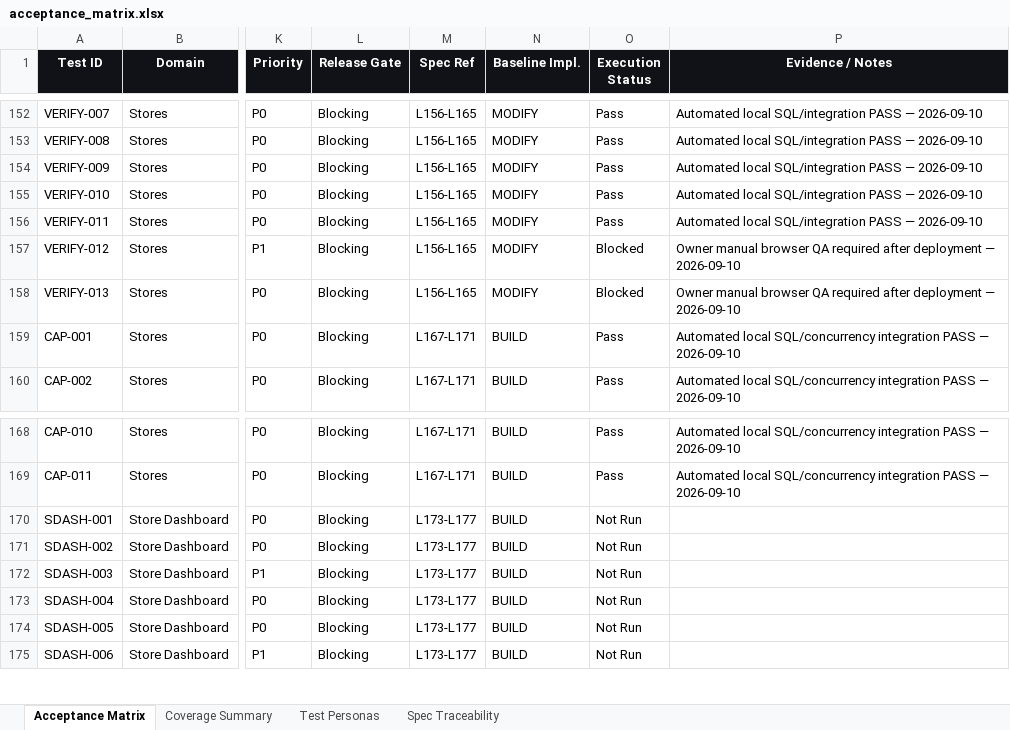
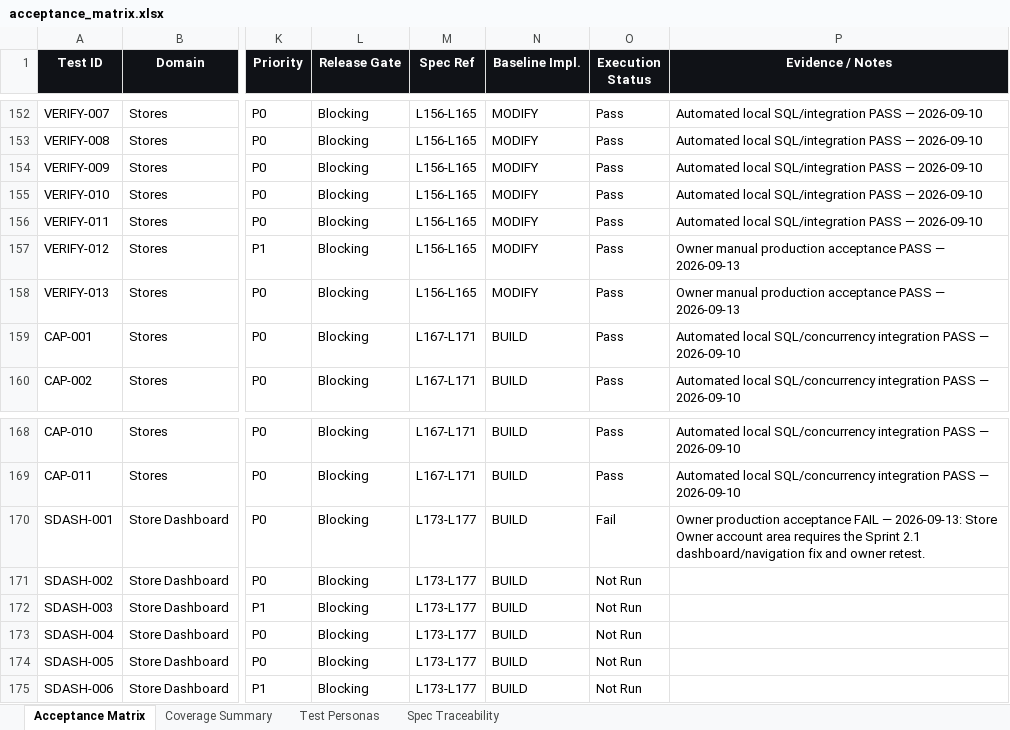
Before and after one commit to hpcamayo/mkt_instrumentos, an Excel workbook: acceptance_matrix.xlsx, sheet Acceptance Matrix, drawn as a sheet; only a part is shown, gaps mark what is left out; values as stored, in another font and other column widths than the file's, no borders; conditional formats and table styles not drawn; the diff names each change by its address in the sheet, - before the commit and + after, or states it on an @@ line.

Commit message:
Implement Sprint 2.1 account shell fixes

```diff
--- a/acceptance_matrix.xlsx (sheet Acceptance Matrix)
+++ b/acceptance_matrix.xlsx (sheet Acceptance Matrix)
-O157:O158 (Execution Status): Blocked
+O157:O158 (Execution Status): Pass
-P157:P158 (Evidence / Notes): Owner manual browser QA required after deployment — 2026-09-10
+P157:P158 (Evidence / Notes): Owner manual production acceptance PASS — 2026-09-13
-O170 (Execution Status): Not Run
+O170 (Execution Status): Fail
-P170 (Evidence / Notes): (empty)
+P170 (Evidence / Notes): Owner production acceptance FAIL — 2026-09-13: Store Owner account area requires the Sprint 2.1 dashboard/navigation fix and owner retest.
```
Also changed, not shown: sheet Coverage Summary, 30 other files.
